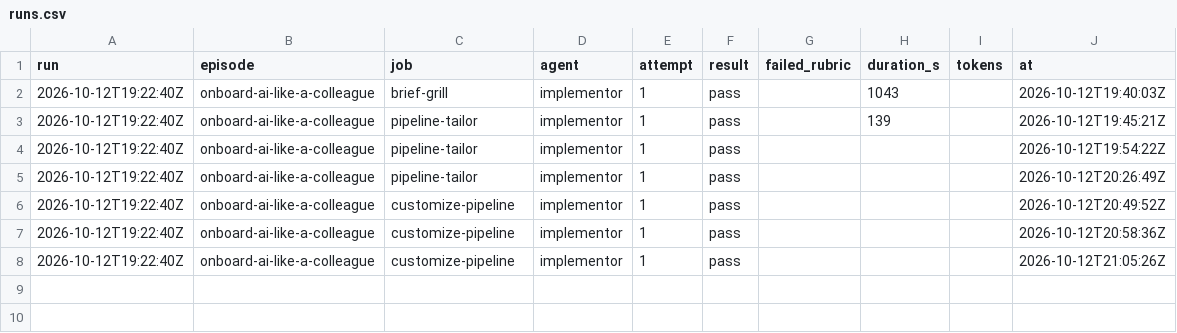
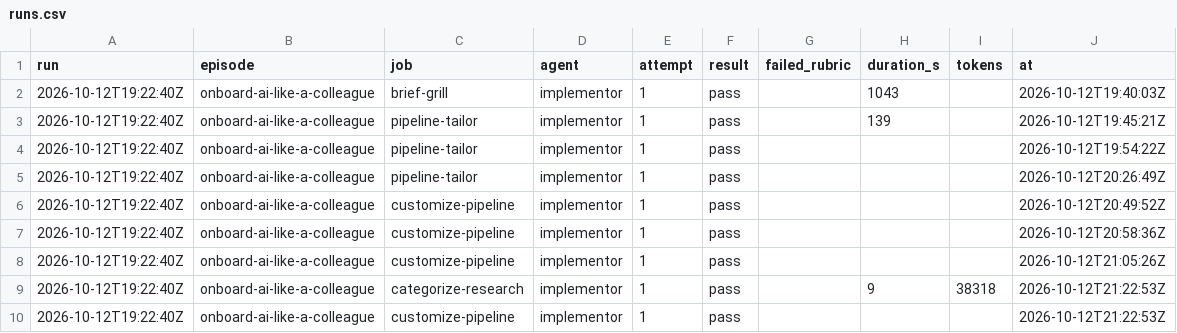
Before and after one commit to hancrafted/content-library, a CSV file: docs/episodes/runs.csv, drawn as a sheet; the diff names each change by its address in the sheet, - before the commit and + after, or states it on an @@ line.

Commit message:
docs(episodes): name the onboard-ai-like-a-colleague research folders by category
categorize-research put all six research questions under AIE, numbered
0001 to 0006, and customize-pipeline wrote the names into the draft pipeline.

### Changed

1. Each research job and output path carries its folder name, AIE-0001 to AIE-0006.

### Added

1. The categorize-research job, between brief-grill and customize-pipeline.

Source: docs/episodes/onboard-ai-like-a-colleague/brief.md | Han asked for research folders named [CategoryID]-[####]__<question-slug>
Gate: draft pipeline

```diff
--- a/docs/episodes/runs.csv
+++ b/docs/episodes/runs.csv
+row 9: 2026-10-12T19:22:40Z | onboard-ai-like-a-colleague | categorize-research | implementor | 1 | pass |  | 9 | 38318 | 2026-10-12T21:22:53Z
+row 10: 2026-10-12T19:22:40Z | onboard-ai-like-a-colleague | customize-pipeline | implementor | 1 | pass |  |  |  | 2026-10-12T21:22:53Z
```
Also changed, not shown: 2 other files.
